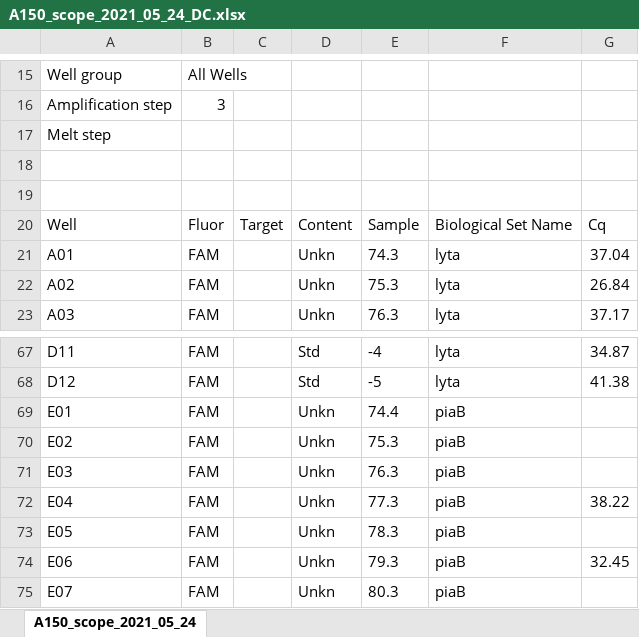
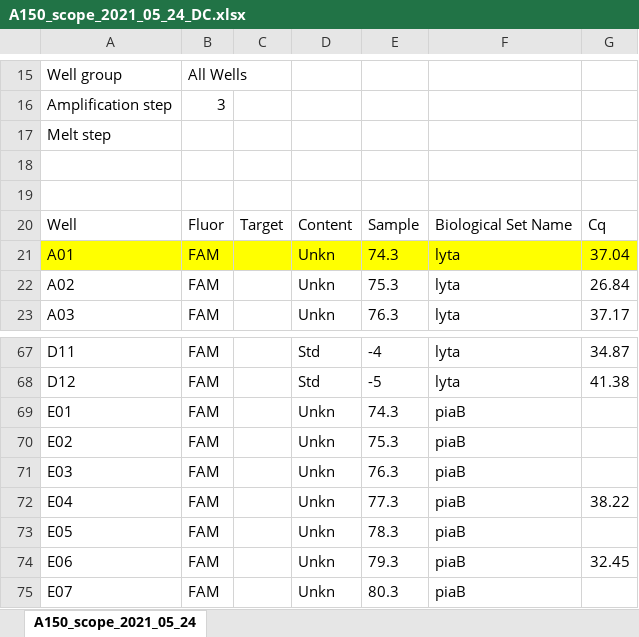
Before and after one commit to DanWeinberger/scope_qpcr_analysis, an Excel workbook: Data/Final Scope Results Drift Correction/A150_scope_2021_05_24_DC.xlsx, sheet A150_scope_2021_05_24, drawn as a sheet; only a part is shown, gaps mark what is left out; values as stored, in another font and other column widths than the file's, no borders; the diff names each change by its address in the sheet, - before the commit and + after, or states it on an @@ line.

```diff
--- a/Data/Final Scope Results Drift Correction/A150_scope_2021_05_24_DC.xlsx (sheet A150_scope_2021_05_24)
+++ b/Data/Final Scope Results Drift Correction/A150_scope_2021_05_24_DC.xlsx (sheet A150_scope_2021_05_24)
-A21:G21 fill: none
+A21:G21 fill: #FFFF00
-E69: 74.4
+E69: 74.3
```
Also changed, not shown: 4 other files.
